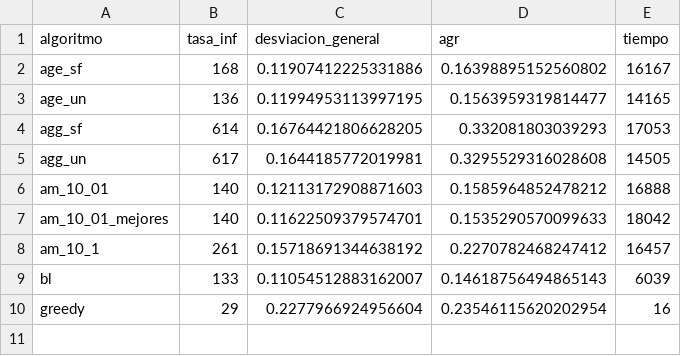
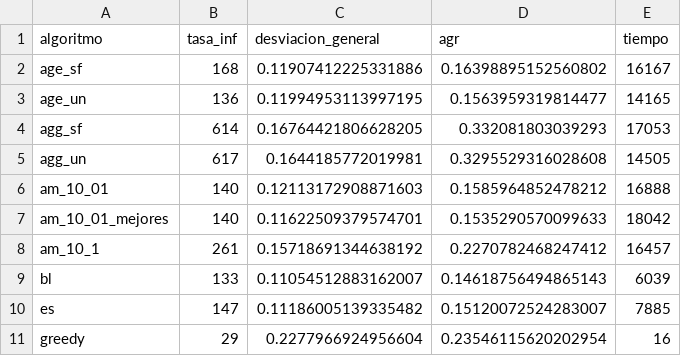
Before and after one commit to Asmilex/Metaheuristicas, a CSV file: data/csv/bupa_10/analisis.csv, drawn as a sheet; the diff names each change by its address in the sheet, - before the commit and + after, or states it on an @@ line.

```diff
--- a/data/csv/bupa_10/analisis.csv
+++ b/data/csv/bupa_10/analisis.csv
+row 10: es | 147 | 0.11186005139335482 | 0.15120072524283007 | 7885
```
Also changed, not shown: data/csv/bupa_20/analisis.csv, data/csv/glass_10/analisis.csv, 12 other files.
